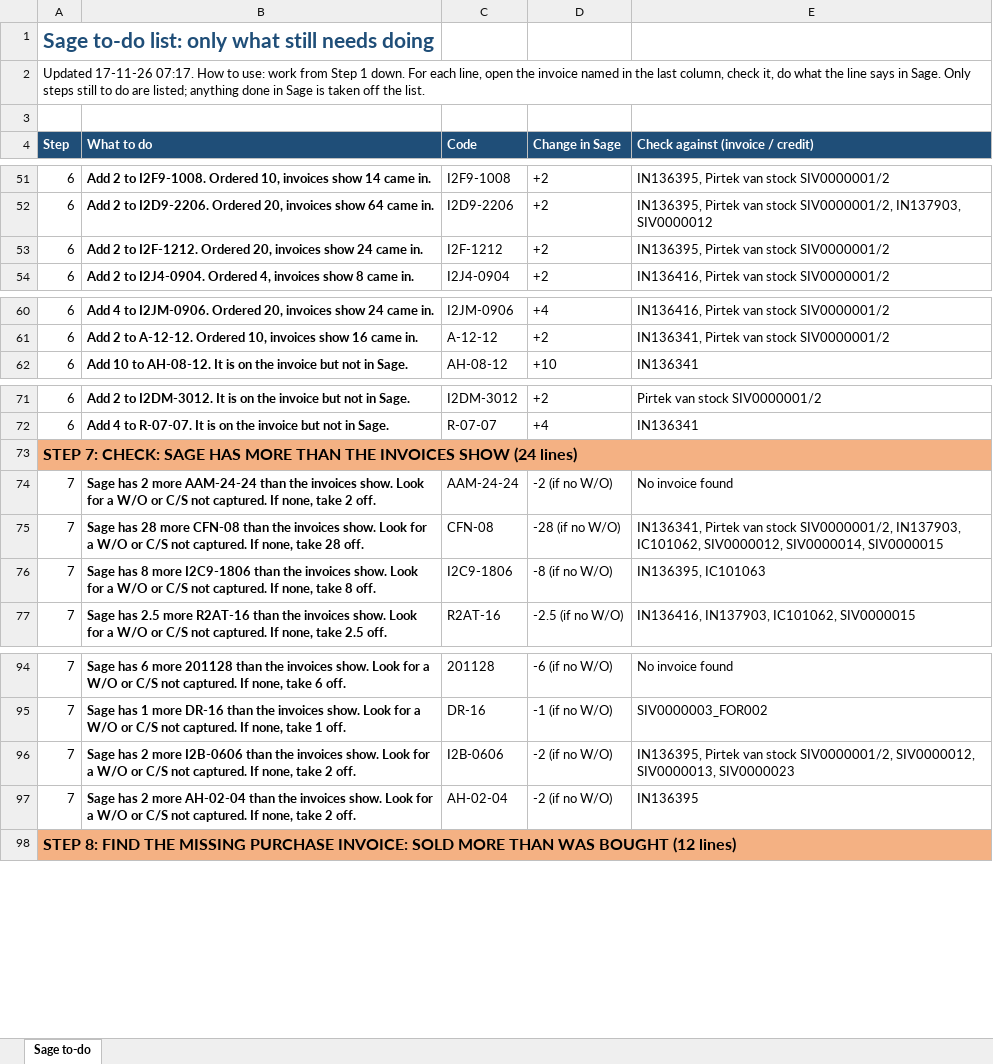
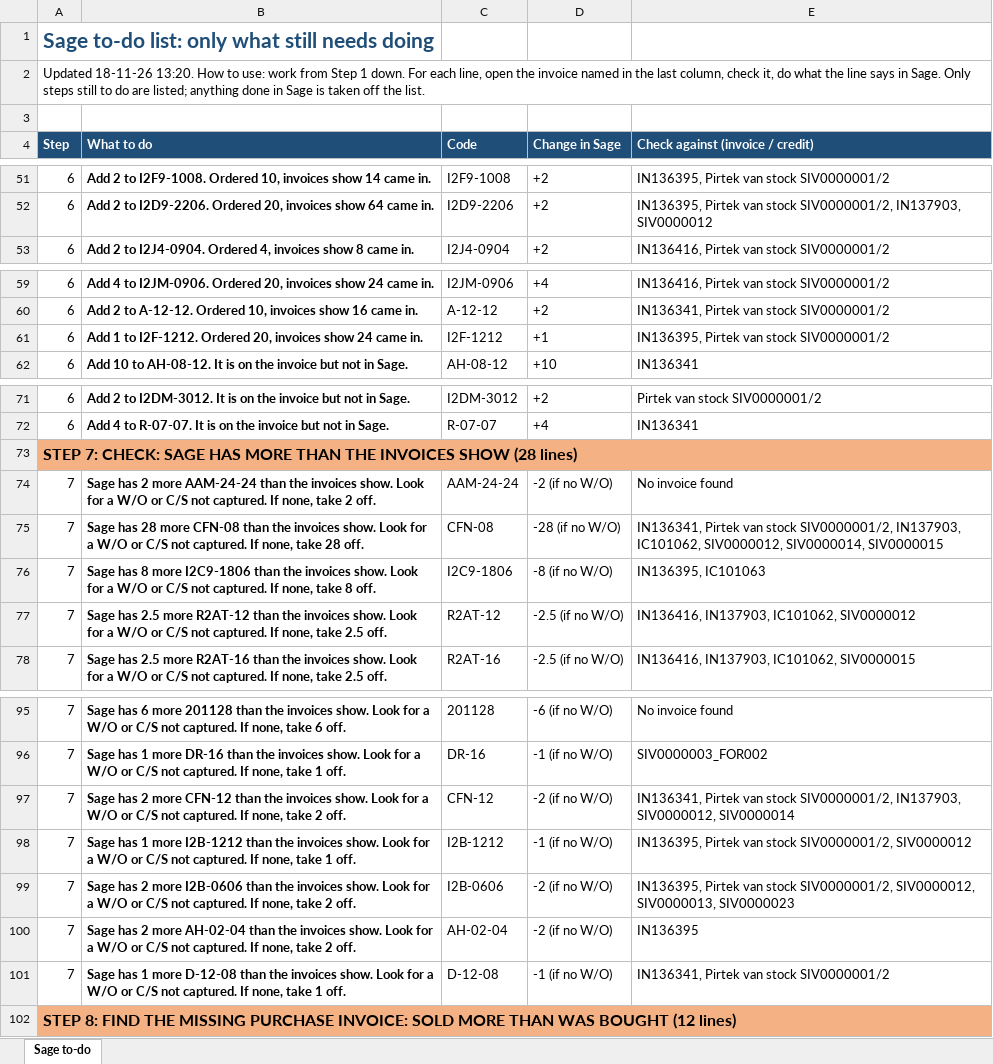
Before and after one commit to MichaelB1300/Forceflex-stock-live, an Excel workbook: Forceflex_Sage_Fix_List.xlsx, sheet Sage to-do, drawn as a sheet; only a part is shown, gaps mark what is left out; values as stored, in another font and other column widths than the file's, no borders; removed rows and columns are numbered as before the commit, all else as after; the diff names each change by its address in the sheet, - before the commit and + after, or states it on an @@ line.

```diff
--- a/Forceflex_Sage_Fix_List.xlsx (sheet Sage to-do)
+++ b/Forceflex_Sage_Fix_List.xlsx (sheet Sage to-do)
-A2 (Step): Updated 17-11-26 07:17. How to…
+A2 (Step): Updated 18-11-26 13:20. How to…
-row 53: 6 | Add 2 to I2F-1212. Ordered 20, invoices show 24 came in. | I2F-1212 | +2 | IN136395, Pirtek van stock SIV0000001/2
+row 61: 6 | Add 1 to I2F-1212. Ordered 20, invoices show 24 came in. | I2F-1212 | +1 | IN136395, Pirtek van stock SIV0000001/2
-A73 (Step): …INVOICES SHOW (24 lines)
+A73 (Step): …INVOICES SHOW (28 lines)
+row 77: 7 | Sage has 2.5 more R2AT-12 than the invoices show. Look for a W/O or C/S not captured. If none, take 2.5 off. | R2AT-12 | -2.5 (if no W/O) | IN136416, IN137903, IC101062, SIV0000012
+row 97: 7 | Sage has 2 more CFN-12 than the invoices show. Look for a W/O or C/S not captured. If none, take 2 off. | CFN-12 | -2 (if no W/O) | IN136341, Pirtek van stock SIV0000001/2, IN137903, SIV0000012, SIV0000014
+row 98: 7 | Sage has 1 more I2B-1212 than the invoices show. Look for a W/O or C/S not captured. If none, take 1 off. | I2B-1212 | -1 (if no W/O) | IN136395, Pirtek van stock SIV0000001/2, SIV0000012
+row 101: 7 | Sage has 1 more D-12-08 than the invoices show. Look for a W/O or C/S not captured. If none, take 1 off. | D-12-08 | -1 (if no W/O) | IN136341, Pirtek van stock SIV0000001/2
```
Also changed, not shown: Forceflex_Discrepancies.xlsx, Forceflex_Discrepancies_List.xlsx, 6 other files.
